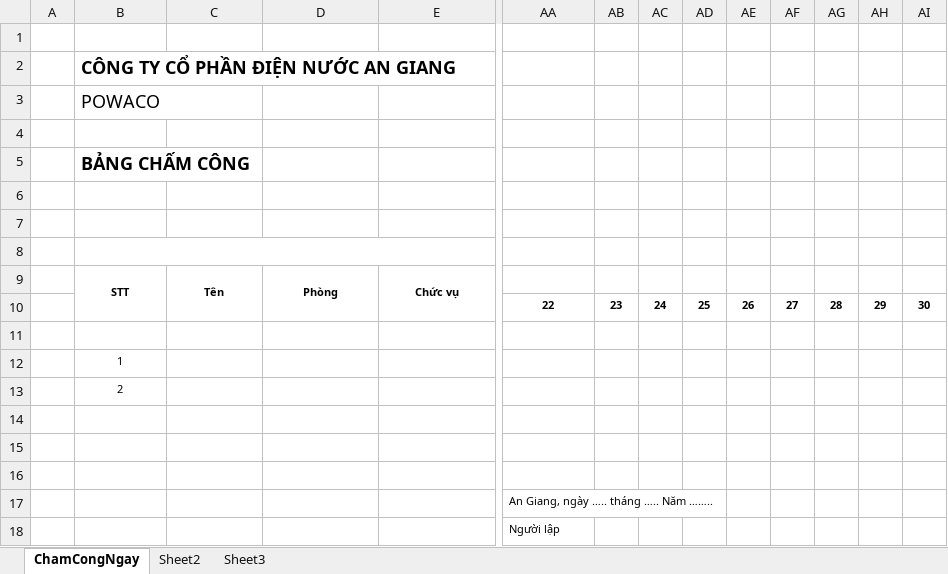
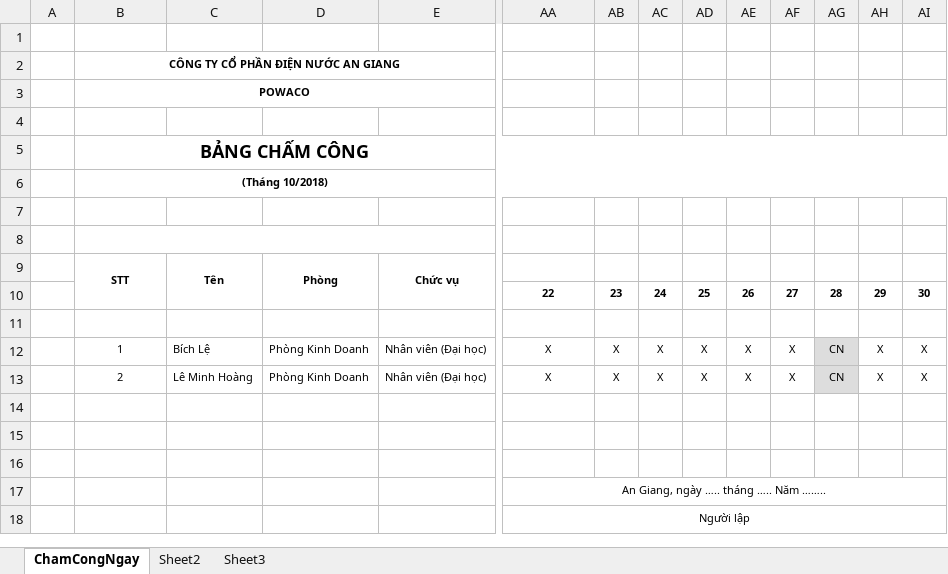
Before and after one commit to bluseap/NiTiErp, an Excel workbook: NiTiErp/wwwroot/export-files/ChamCongNgay.xlsx, sheet ChamCongNgay, drawn as a sheet; only a part is shown, gaps mark what is left out; values as stored, in another font and other column widths than the file's, no borders; removed rows and columns are numbered as before the commit, all else as after; rows hold the shown columns only; the diff names each change by its address in the sheet, - before the commit and + after, or states it on an @@ line.

```diff
--- a/NiTiErp/wwwroot/export-files/ChamCongNgay.xlsx (sheet ChamCongNgay)
+++ b/NiTiErp/wwwroot/export-files/ChamCongNgay.xlsx (sheet ChamCongNgay)
-B2:B3 alignment: left
+B2:B3 alignment: center, text size: smaller
+B2:E2 merged
-B3 bold: off
+B3 bold: on
+B3:E3 merged
-B5 alignment: left
+B5 alignment: center
+B5:AK5 merged
-B6: (empty)
+B6: (Tháng 10/2018)
+B6:AK6 merged
-row 12:  | 1
-row 13:  | 2
+row 12:  | 1 | Bích Lệ | Phòng Kinh Doanh | Nhân viên (Đại học) | X | X | X | X | X | X | CN | X | X
+row 13:  | 2 | Lê Minh Hoàng | Phòng Kinh Doanh | Nhân viên (Đại học) | X | X | X | X | X | X | CN | X | X
-AA17:AA18 alignment: left
+AA17:AA18 alignment: center
+AA17:AK17 merged
+AA18:AK18 merged
```
Also changed, not shown: NiTiErp/wwwroot/templates/ChamCongNgay.xlsx, 2 other files.
